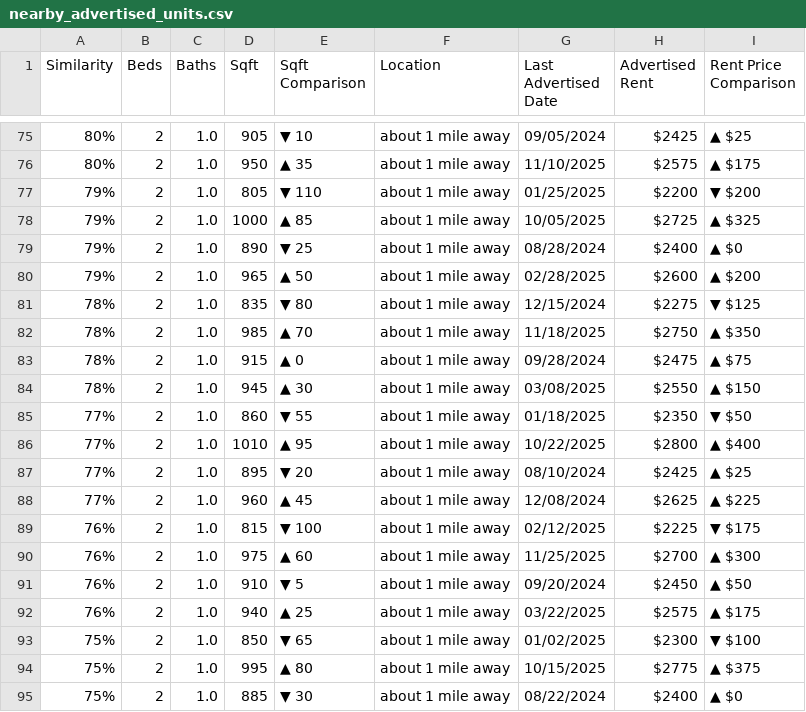
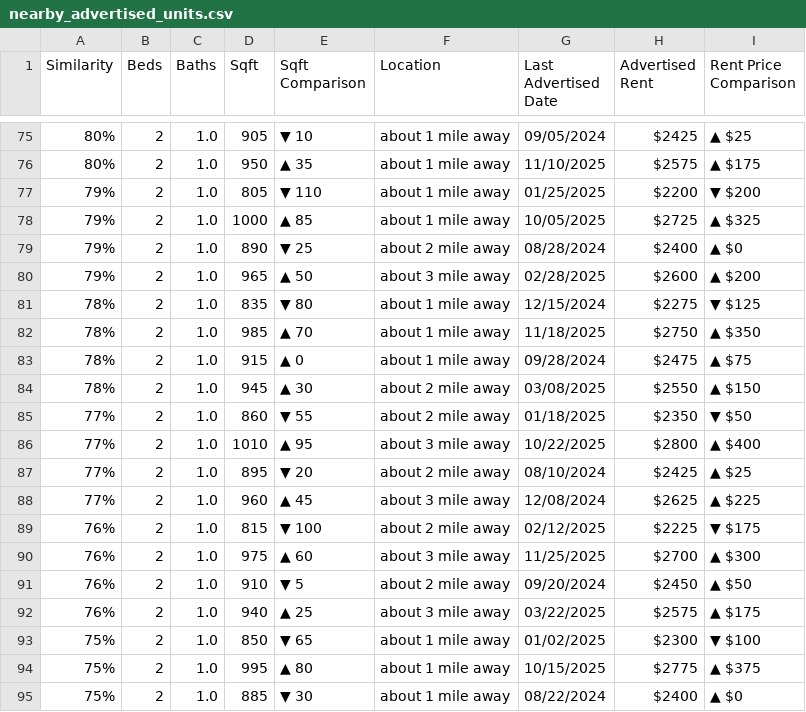
Before and after one commit to kkamalvanshi/tenant-leasing-mcp, a CSV file: tenant-info/nearby_advertised_units.csv, drawn as a sheet; only a part is shown, gaps mark what is left out; the diff covers the shown part only.

```diff
--- a/tenant-info/nearby_advertised_units.csv
+++ b/tenant-info/nearby_advertised_units.csv
@@ -78,4 +78,4 @@ Similarity,Beds,Baths,Sqft,Sqft Comparison,Location,Last Advertised Date,Adverti
 79%,2,1.0,1000,▲ 85,about 1 mile away,10/05/2025,$2725,▲ $325
-79%,2,1.0,890,▼ 25,about 1 mile away,08/28/2024,$2400,▲ $0
-79%,2,1.0,965,▲ 50,about 1 mile away,02/28/2025,$2600,▲ $200
+79%,2,1.0,890,▼ 25,about 2 mile away,08/28/2024,$2400,▲ $0
+79%,2,1.0,965,▲ 50,about 3 mile away,02/28/2025,$2600,▲ $200
 78%,2,1.0,835,▼ 80,about 1 mile away,12/15/2024,$2275,▼ $125
@@ -83,11 +83,11 @@ Similarity,Beds,Baths,Sqft,Sqft Comparison,Location,Last Advertised Date,Adverti
 78%,2,1.0,915,▲ 0,about 1 mile away,09/28/2024,$2475,▲ $75
-78%,2,1.0,945,▲ 30,about 1 mile away,03/08/2025,$2550,▲ $150
-77%,2,1.0,860,▼ 55,about 1 mile away,01/18/2025,$2350,▼ $50
-77%,2,1.0,1010,▲ 95,about 1 mile away,10/22/2025,$2800,▲ $400
-77%,2,1.0,895,▼ 20,about 1 mile away,08/10/2024,$2425,▲ $25
-77%,2,1.0,960,▲ 45,about 1 mile away,12/08/2024,$2625,▲ $225
-76%,2,1.0,815,▼ 100,about 1 mile away,02/12/2025,$2225,▼ $175
-76%,2,1.0,975,▲ 60,about 1 mile away,11/25/2025,$2700,▲ $300
-76%,2,1.0,910,▼ 5,about 1 mile away,09/20/2024,$2450,▲ $50
-76%,2,1.0,940,▲ 25,about 1 mile away,03/22/2025,$2575,▲ $175
+78%,2,1.0,945,▲ 30,about 2 mile away,03/08/2025,$2550,▲ $150
+77%,2,1.0,860,▼ 55,about 2 mile away,01/18/2025,$2350,▼ $50
+77%,2,1.0,1010,▲ 95,about 3 mile away,10/22/2025,$2800,▲ $400
+77%,2,1.0,895,▼ 20,about 2 mile away,08/10/2024,$2425,▲ $25
+77%,2,1.0,960,▲ 45,about 3 mile away,12/08/2024,$2625,▲ $225
+76%,2,1.0,815,▼ 100,about 2 mile away,02/12/2025,$2225,▼ $175
+76%,2,1.0,975,▲ 60,about 3 mile away,11/25/2025,$2700,▲ $300
+76%,2,1.0,910,▼ 5,about 2 mile away,09/20/2024,$2450,▲ $50
+76%,2,1.0,940,▲ 25,about 3 mile away,03/22/2025,$2575,▲ $175
 75%,2,1.0,850,▼ 65,about 1 mile away,01/02/2025,$2300,▼ $100
```
Also changed, not shown: 29 edited cells elsewhere in this file.
